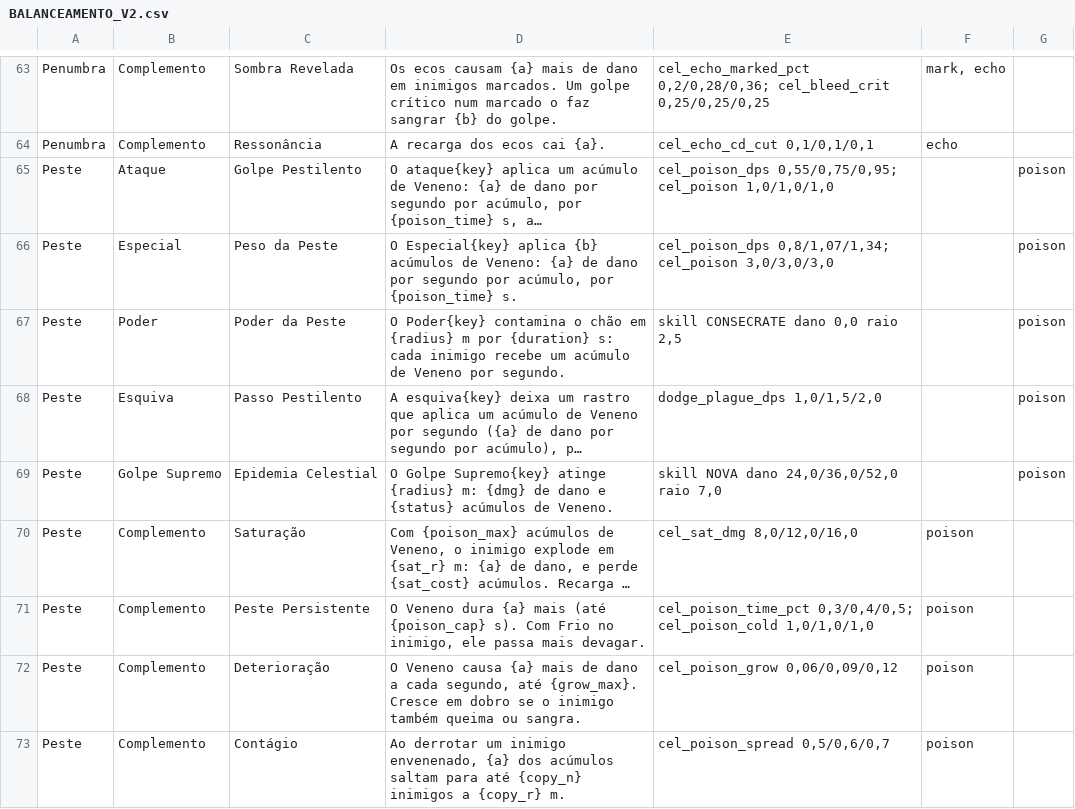
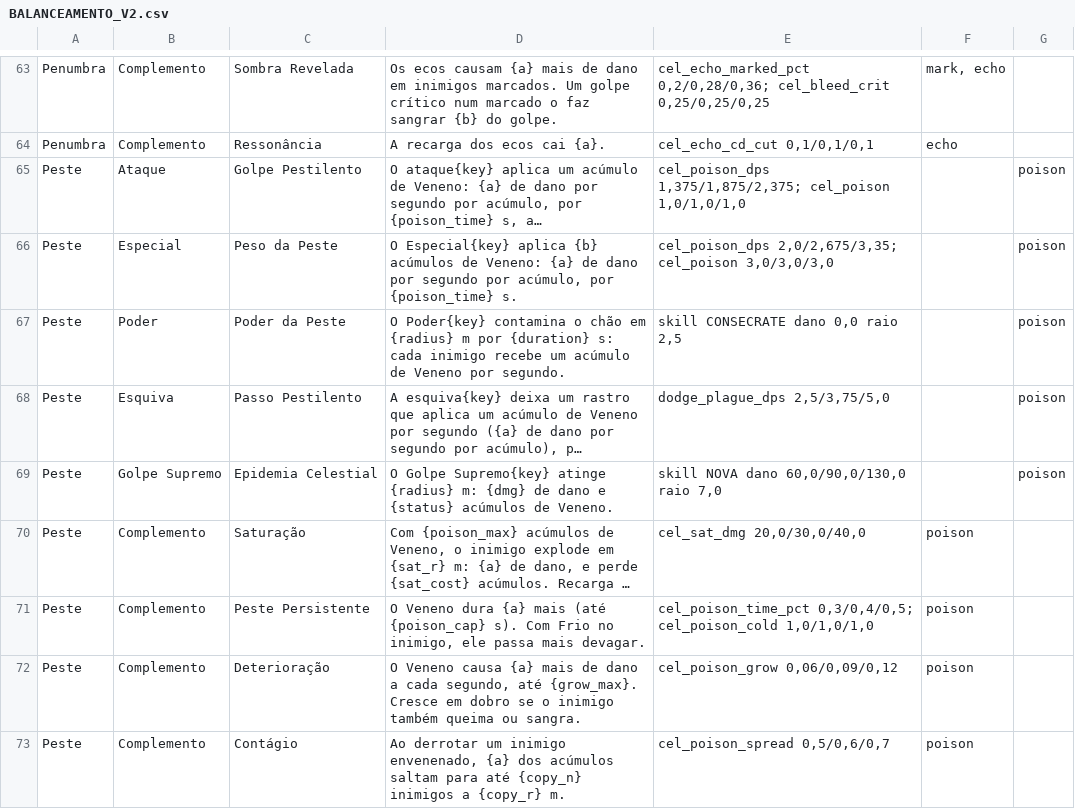
Before and after one commit to DaniSacra/eterra-a-selagem, a CSV file: docs/design/bencaos_v2/BALANCEAMENTO_V2.csv, drawn as a sheet; only a part is shown, gaps mark what is left out; long unchanged cells end in …; the diff covers the shown part only; the diff names each change by its address in the sheet, - before the commit and + after, or states it on an @@ line.

```diff
--- a/docs/design/bencaos_v2/BALANCEAMENTO_V2.csv
+++ b/docs/design/bencaos_v2/BALANCEAMENTO_V2.csv
-E65: cel_poison_dps 0,55/0,75/0,95; cel_poison 1,0/1,0/1,0
+E65: cel_poison_dps 1,375/1,875/2,375; cel_poison 1,0/1,0/1,0
-E66: cel_poison_dps 0,8/1,07/1,34; cel_poison 3,0/3,0/3,0
+E66: cel_poison_dps 2,0/2,675/3,35; cel_poison 3,0/3,0/3,0
-E68: dodge_plague_dps 1,0/1,5/2,0
+E68: dodge_plague_dps 2,5/3,75/5,0
-E69: skill NOVA dano 24,0/36,0/52,0 raio 7,0
+E69: skill NOVA dano 60,0/90,0/130,0 raio 7,0
-E70: cel_sat_dmg 8,0/12,0/16,0
+E70: cel_sat_dmg 20,0/30,0/40,0
```
Also changed, not shown: 17 edited cells elsewhere in this file, 3 other files.
